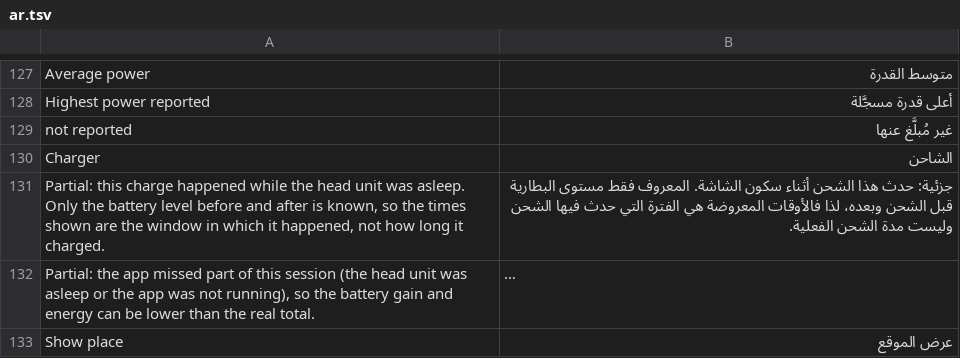
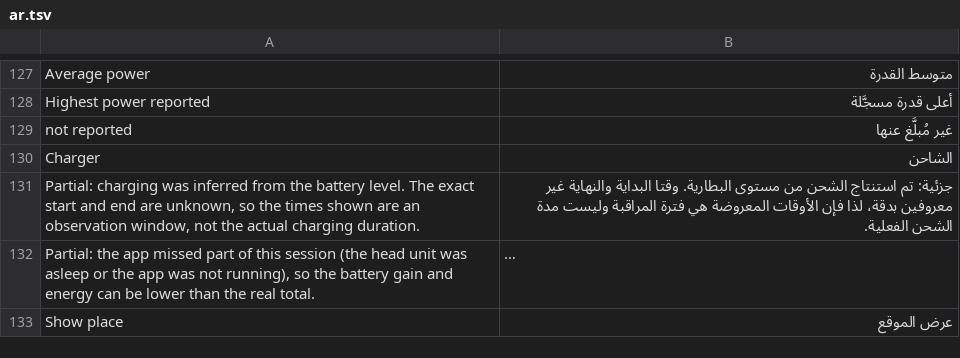
Before and after one commit to 0xsacool/Trip-Recorder-TH, a TSV file: assets/ar.tsv, drawn as a sheet; only a part is shown, gaps mark what is left out; long unchanged cells end in …; removed rows and columns are numbered as before the commit, all else as after; the diff names each change by its address in the sheet, - before the commit and + after, or states it on an @@ line.

```diff
--- a/assets/ar.tsv
+++ b/assets/ar.tsv
-row 131: Partial: this charge happened while the head unit was asleep. Only the battery level before and after is known, so the times shown are the window in which it happened, not how long it charged. | جزئية: حدث هذا الشحن أثناء سكون الشاشة. المعروف فقط مستوى البطارية قبل الشحن وبعده، لذا فالأوقات المعروضة هي الفترة التي حدث فيها الشحن وليست مدة الشحن الفعلية.
+row 131: Partial: charging was inferred from the battery level. The exact start and end are unknown, so the times shown are an observation window, not the actual charging duration. | جزئية: تم استنتاج الشحن من مستوى البطارية. وقتا البداية والنهاية غير معروفين بدقة، لذا فإن الأوقات المعروضة هي فترة المراقبة وليست مدة الشحن الفعلية.
```
Also changed, not shown: assets/ru.tsv, assets/th.tsv, 11 other files.
